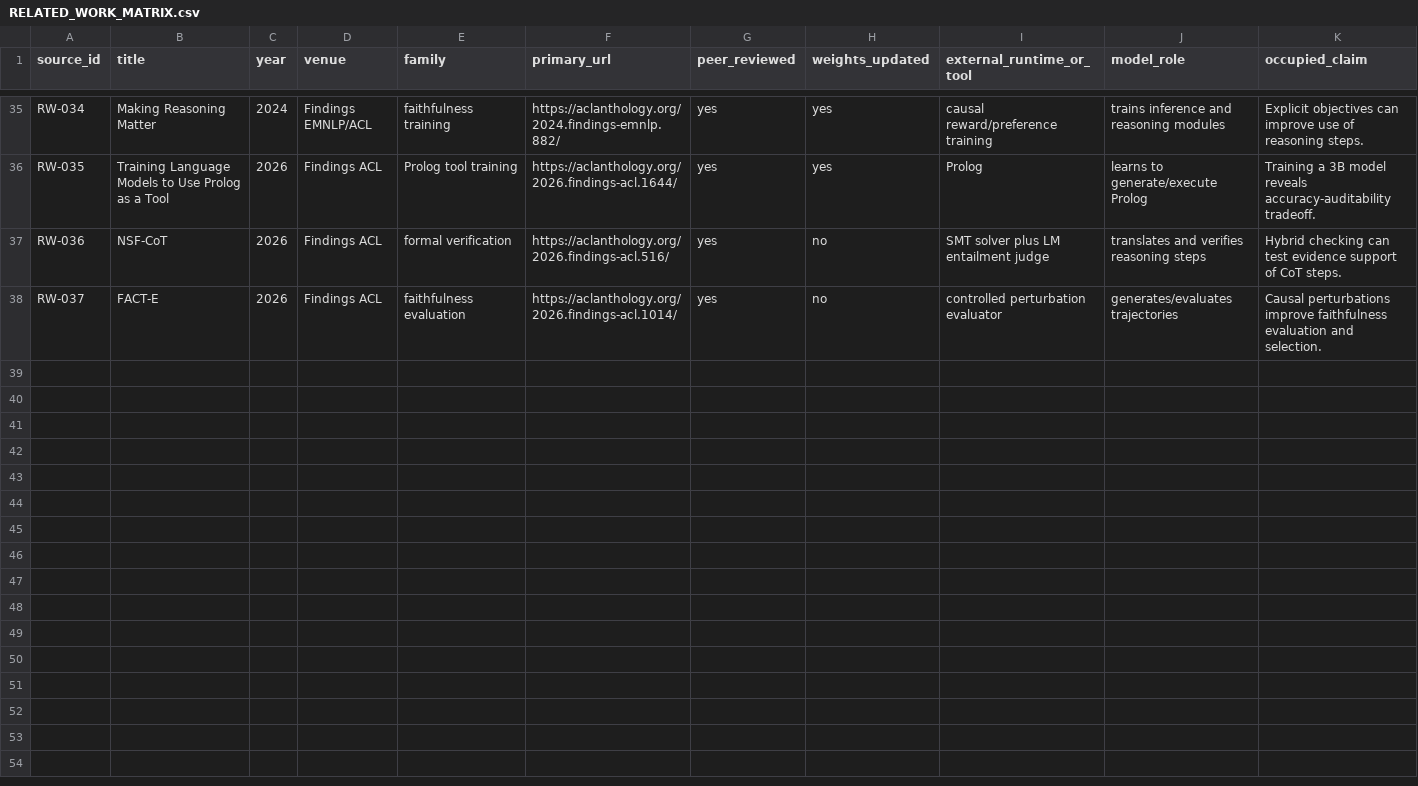
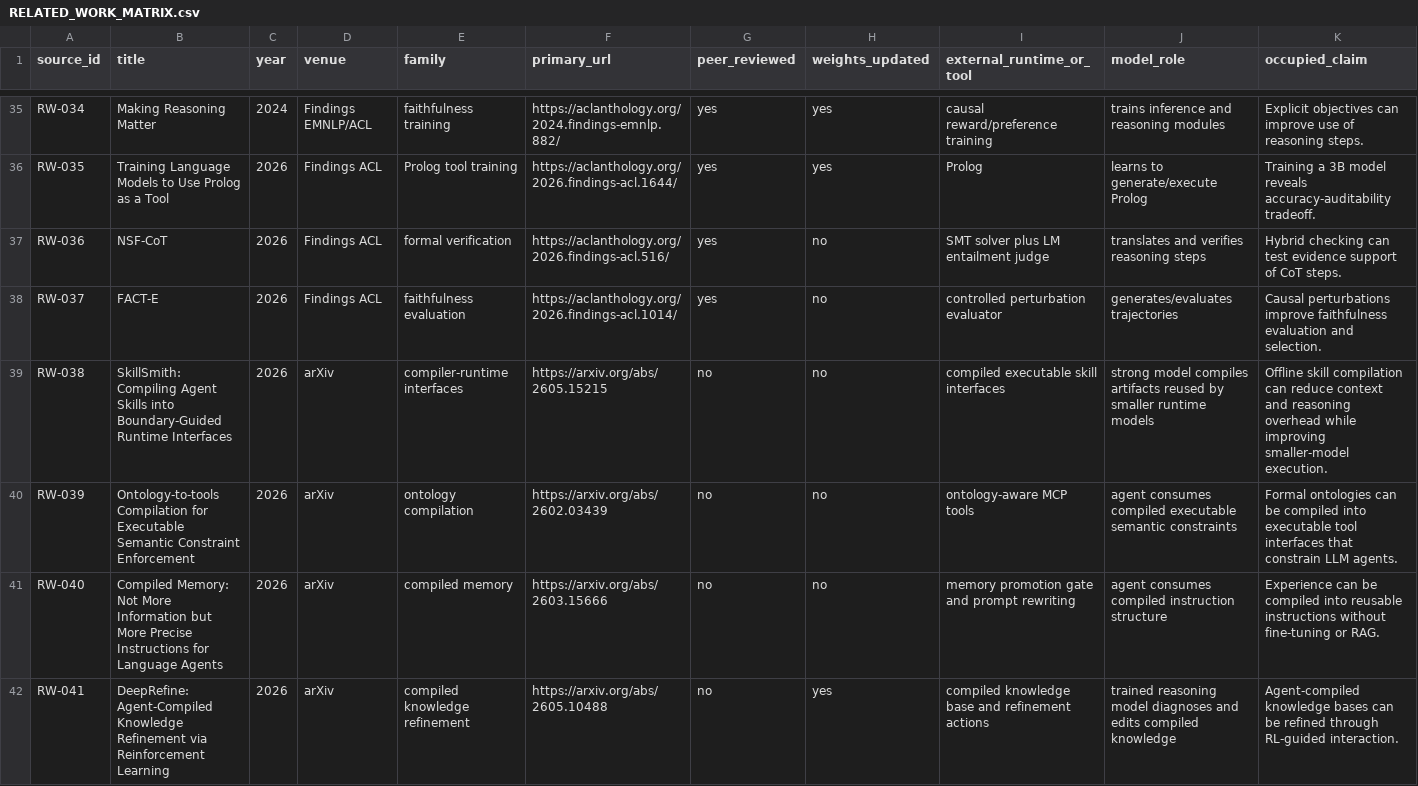
Before and after one commit to Sergey303/LogicLens, a CSV file: EpistemicCompilerLab/research-execution/RELATED_WORK_MATRIX.csv, drawn as a sheet; only a part is shown, gaps mark what is left out; rows hold the shown columns only; the diff names each change by its address in the sheet, - before the commit and + after, or states it on an @@ line.

Commit message:
Refresh WP-003 with 2026 compiler-runtime prior work

```diff
--- a/EpistemicCompilerLab/research-execution/RELATED_WORK_MATRIX.csv
+++ b/EpistemicCompilerLab/research-execution/RELATED_WORK_MATRIX.csv
+row 39: RW-038 | SkillSmith: Compiling Agent Skills into Boundary-Guided Runtime Interfaces | 2026 | arXiv | compiler-runtime interfaces | https://arxiv.org/abs/2605.15215 | no | no | compiled executable skill interfaces | strong model compiles artifacts reused by smaller runtime models | Offline skill compilation can reduce context and reasoning overhead while improving smaller-model execution.
+row 40: RW-039 | Ontology-to-tools Compilation for Executable Semantic Constraint Enforcement | 2026 | arXiv | ontology compilation | https://arxiv.org/abs/2602.03439 | no | no | ontology-aware MCP tools | agent consumes compiled executable semantic constraints | Formal ontologies can be compiled into executable tool interfaces that constrain LLM agents.
+row 41: RW-040 | Compiled Memory: Not More Information but More Precise Instructions for Language Agents | 2026 | arXiv | compiled memory | https://arxiv.org/abs/2603.15666 | no | no | memory promotion gate and prompt rewriting | agent consumes compiled instruction structure | Experience can be compiled into reusable instructions without fine-tuning or RAG.
+row 42: RW-041 | DeepRefine: Agent-Compiled Knowledge Refinement via Reinforcement Learning | 2026 | arXiv | compiled knowledge refinement | https://arxiv.org/abs/2605.10488 | no | yes | compiled knowledge base and refinement actions | trained reasoning model diagnoses and edits compiled knowledge | Agent-compiled knowledge bases can be refined through RL-guided interaction.
```
